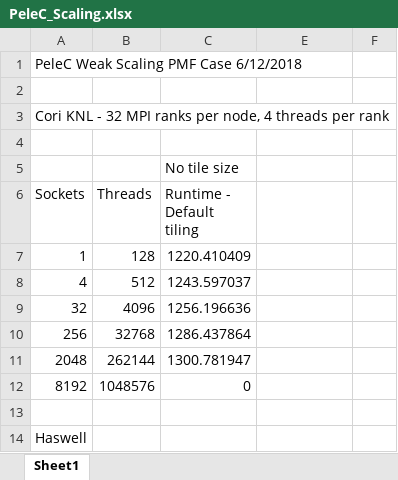
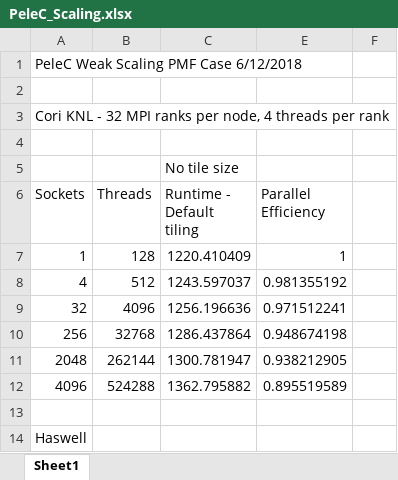
Before and after one commit to jrood-nrel/PeleStuff, an Excel workbook: scaling/PeleC_Scaling.xlsx, sheet Sheet1, drawn as a sheet; only a part is shown; values as stored, in another font and other column widths than the file's, no borders; charts and pictures not drawn; removed rows and columns are numbered as before the commit, all else as after; the diff names each change by its address in the sheet, - before the commit and + after, or states it on an @@ line.

Commit message:
Updating weak scaling plot with 4096 node run.

```diff
--- a/scaling/PeleC_Scaling.xlsx (sheet Sheet1)
+++ b/scaling/PeleC_Scaling.xlsx (sheet Sheet1)
-E6: (empty)
+E6: Parallel Efficiency
-E7 (Parallel Efficiency): (empty)
+E7 (Parallel Efficiency): 1
-E8 (Parallel Efficiency): (empty)
+E8 (Parallel Efficiency): 0.981355192
-E9 (Parallel Efficiency): (empty)
+E9 (Parallel Efficiency): 0.971512241
-E10 (Parallel Efficiency): (empty)
+E10 (Parallel Efficiency): 0.948674198
-E11 (Parallel Efficiency): (empty)
+E11 (Parallel Efficiency): 0.938212905
-row 12: 8192 | 1048576 | 0
+row 12: 4096 | 524288 | 1362.795882 | 0.895519589
```
Also changed, not shown: charts or pictures.
